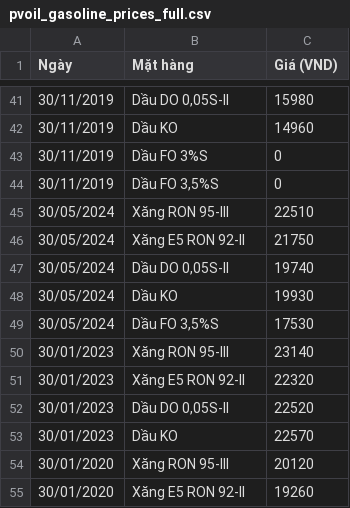
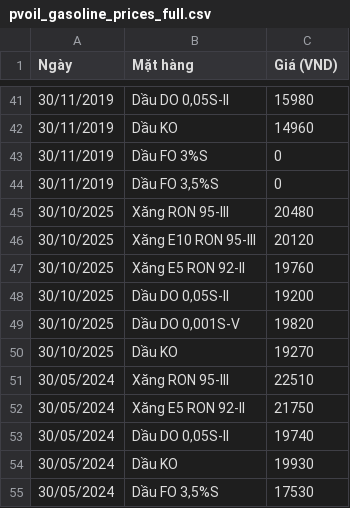
Before and after one commit to Anhthai1991/Fuel-VN-price, a CSV file: pvoil_gasoline_prices_full.csv, drawn as a sheet; only a part is shown, gaps mark what is left out; the shorter side is filled out with more unchanged rows.

Commit message:
Update pvoil_gasoline_prices_full.csv

```diff
--- a/pvoil_gasoline_prices_full.csv
+++ b/pvoil_gasoline_prices_full.csv
@@ -44,2 +44,8 @@ Ngày,Mặt hàng,Giá (VND)
 30/11/2019,"Dầu FO 3,5%S",0
+30/10/2025,Xăng RON 95-III,20480
+30/10/2025,Xăng E10 RON 95-III,20120
+30/10/2025,Xăng E5 RON 92-II,19760
+30/10/2025,"Dầu DO 0,05S-II",19200
+30/10/2025,"Dầu DO 0,001S-V",19820
+30/10/2025,Dầu KO,19270
 30/05/2024,Xăng RON 95-III,22510
```
